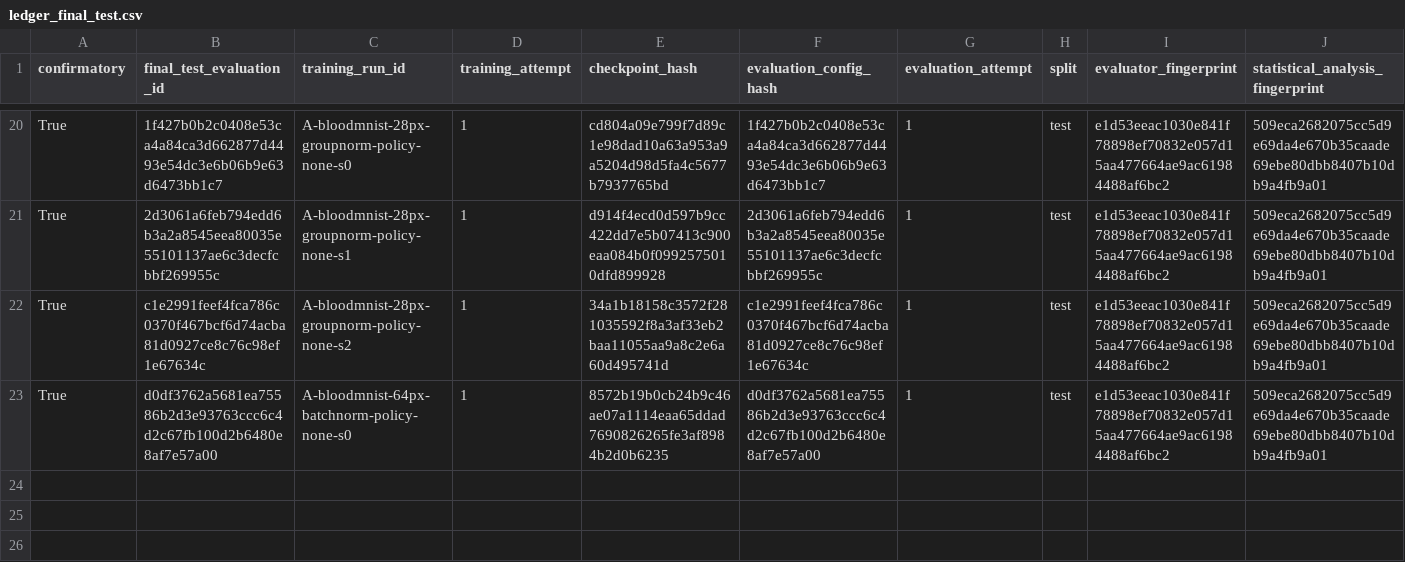
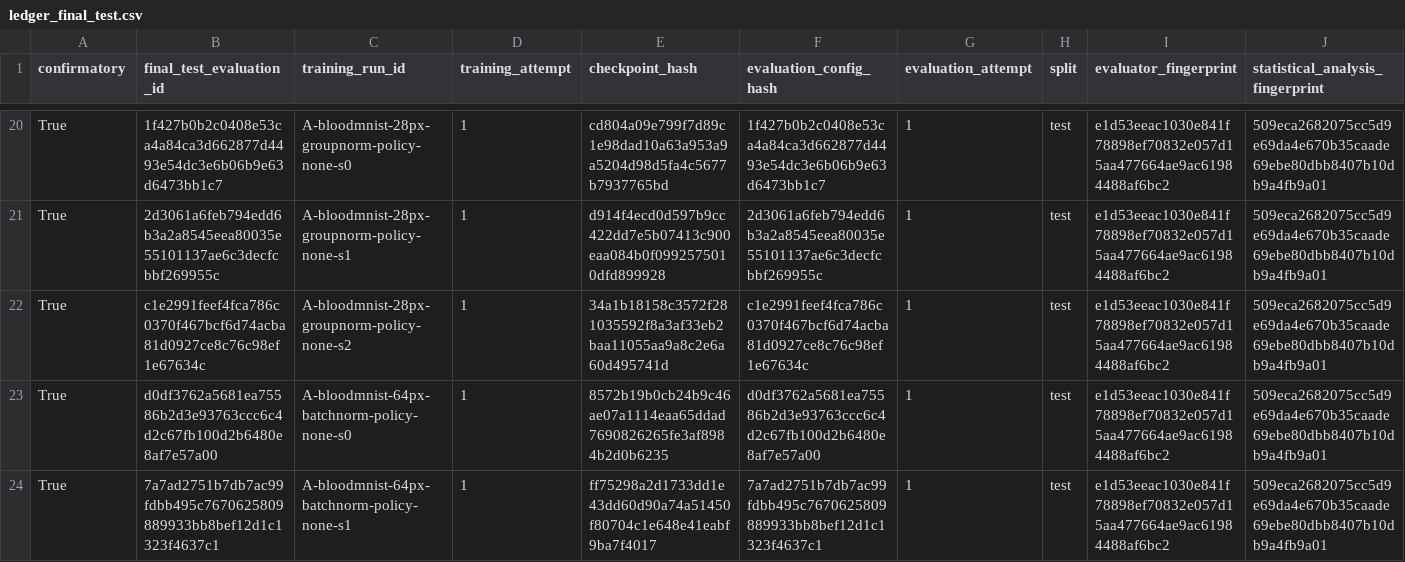
Before and after one commit to ArpanKumarM/when-tta-hurts, a CSV file: artifacts/ledger_final_test.csv, drawn as a sheet; only a part is shown, gaps mark what is left out; rows hold the shown columns only; the diff names each change by its address in the sheet, - before the commit and + after, or states it on an @@ line.

Commit message:
results: record final-test completion A-bloodmnist-64px-batchnorm-policy-none-s1

```diff
--- a/artifacts/ledger_final_test.csv
+++ b/artifacts/ledger_final_test.csv
+row 24: True | 7a7ad2751b7db7ac99fdbb495c7670625809889933bb8bef12d1c1323f4637c1 | A-bloodmnist-64px-batchnorm-policy-none-s1 | 1 | ff75298a2d1733dd1e43dd60d90a74a51450f80704c1e648e41eabf9ba7f4017 | 7a7ad2751b7db7ac99fdbb495c7670625809889933bb8bef12d1c1323f4637c1 | 1 | test | e1d53eeac1030e841f78898ef70832e057d15aa477664ae9ac61984488af6bc2 | 509eca2682075cc5d9e69da4e670b35caade69ebe80dbb8407b10db9a4fb9a01
```
